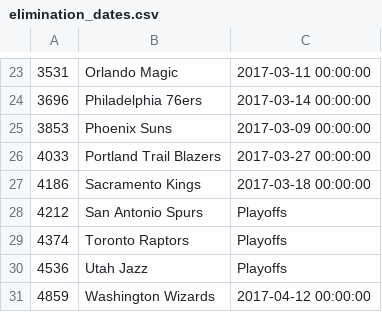
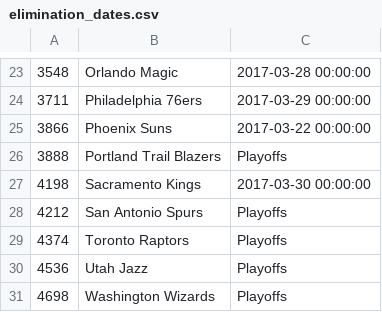
Before and after one commit to CameronKorb/nbaHack, a CSV file: output/elimination_dates.csv, drawn as a sheet; only a part is shown, gaps mark what is left out; the diff covers the shown part only.

```diff
--- a/output/elimination_dates.csv
+++ b/output/elimination_dates.csv
@@ -23,6 +23,6 @@
-3531,Orlando Magic,2017-03-11 00:00:00
-3696,Philadelphia 76ers,2017-03-14 00:00:00
-3853,Phoenix Suns,2017-03-09 00:00:00
-4033,Portland Trail Blazers,2017-03-27 00:00:00
-4186,Sacramento Kings,2017-03-18 00:00:00
+3548,Orlando Magic,2017-03-28 00:00:00
+3711,Philadelphia 76ers,2017-03-29 00:00:00
+3866,Phoenix Suns,2017-03-22 00:00:00
+3888,Portland Trail Blazers,Playoffs
+4198,Sacramento Kings,2017-03-30 00:00:00
 4212,San Antonio Spurs,Playoffs
@@ -30,2 +30,2 @@
 4536,Utah Jazz,Playoffs
-4859,Washington Wizards,2017-04-12 00:00:00
+4698,Washington Wizards,Playoffs
```
Also changed, not shown: 11 added rows, 11 removed rows and 10 edited cells elsewhere in this file, 1 other file.
